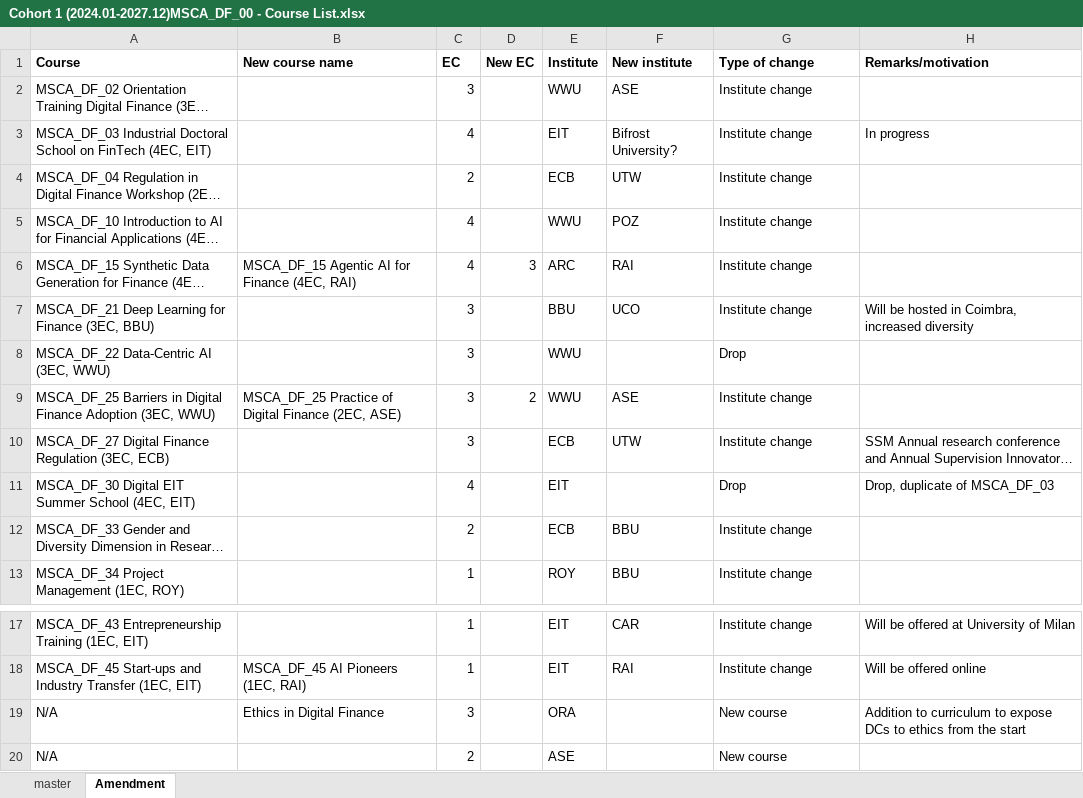
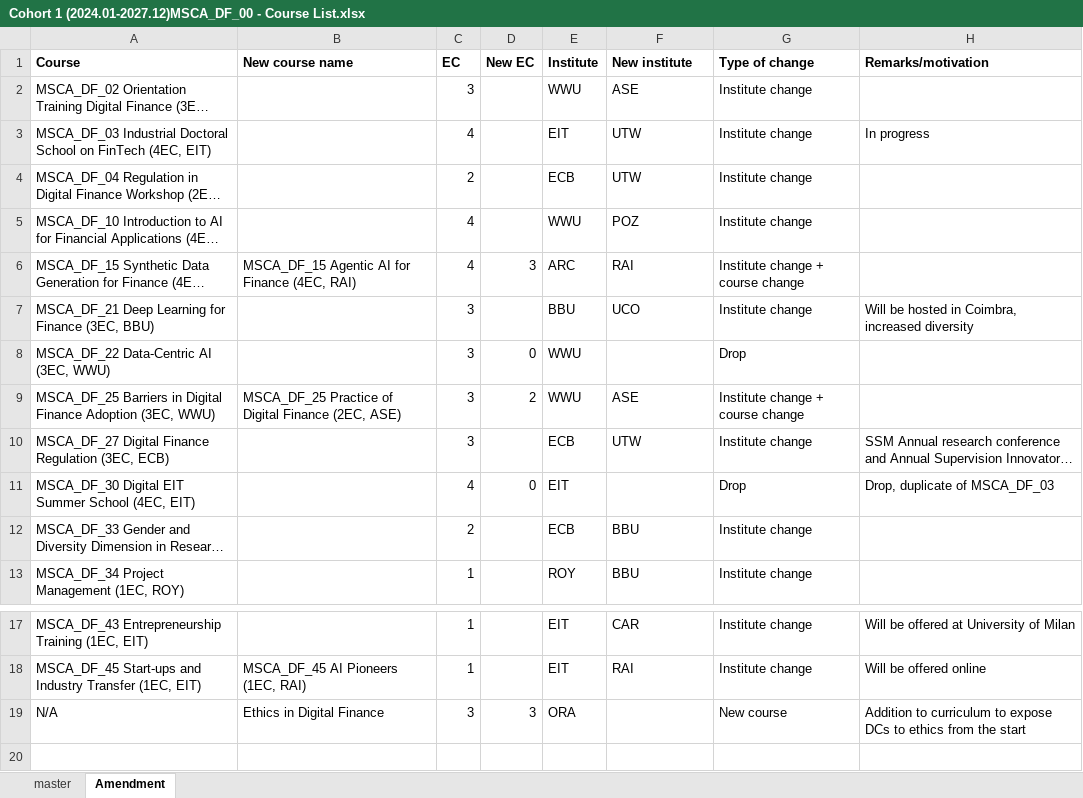
Before and after one commit to MSCA-DN-Digital-Finance/Courses, an Excel workbook: Cohort 1 (2024.01-2027.12)MSCA_DF_00 - Course List.xlsx, sheet Amendment, drawn as a sheet; only a part is shown, gaps mark what is left out; long unchanged cells end in …; values as stored, in another font and other column widths than the file's, no borders; the diff names each change by its address in the sheet, - before the commit and + after, or states it on an @@ line.

Commit message:
SP sync upsert: 2025-11-12T17:21:34.8246670Z - MSCA_DF_00 - Course List.xlsx

```diff
--- a/Cohort 1 (2024.01-2027.12)MSCA_DF_00 - Course List.xlsx (sheet Amendment)
+++ b/Cohort 1 (2024.01-2027.12)MSCA_DF_00 - Course List.xlsx (sheet Amendment)
-F3 (New institute): Bifrost University?
+F3 (New institute): UTW
-G6 (Type of change): Institute change
+G6 (Type of change): Institute change + course change
-D8 (New EC): (empty)
+D8 (New EC): 0
-G9 (Type of change): Institute change
+G9 (Type of change): Institute change + course change
-D11 (New EC): (empty)
+D11 (New EC): 0
-D19 (New EC): (empty)
+D19 (New EC): 3
-row 20: N/A |  | 2 |  | ASE |  | New course
```
